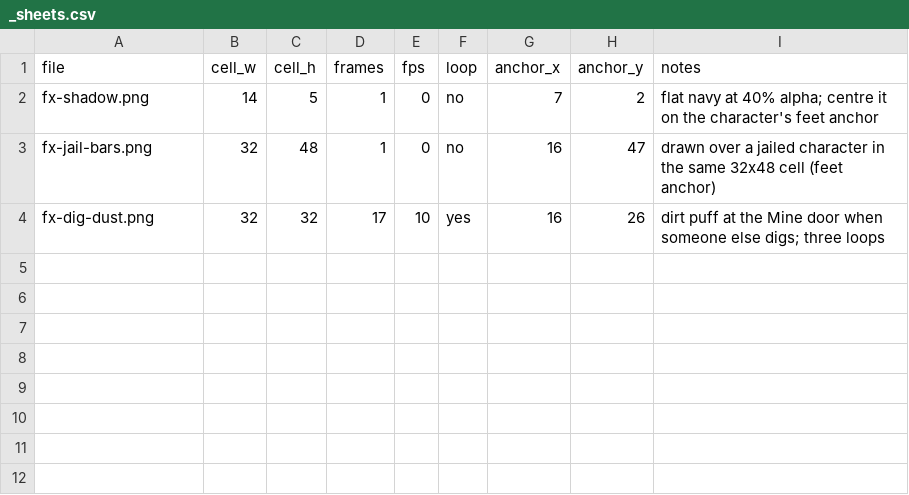
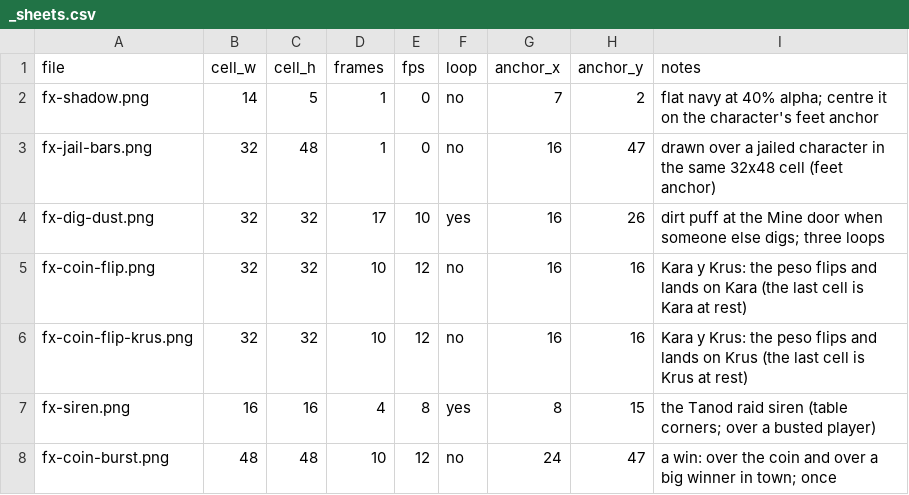
Before and after one commit to tw1go/twigo-bot, a CSV file: packages/game/public/assets/fx/_sheets.csv, drawn as a sheet; the diff names each change by its address in the sheet, - before the commit and + after, or states it on an @@ line.

```diff
--- a/packages/game/public/assets/fx/_sheets.csv
+++ b/packages/game/public/assets/fx/_sheets.csv
+row 5: fx-coin-flip.png | 32 | 32 | 10 | 12 | no | 16 | 16 | Kara y Krus: the peso flips and lands on Kara (the last cell is Kara at rest)
+row 6: fx-coin-flip-krus.png | 32 | 32 | 10 | 12 | no | 16 | 16 | Kara y Krus: the peso flips and lands on Krus (the last cell is Krus at rest)
+row 7: fx-siren.png | 16 | 16 | 4 | 8 | yes | 8 | 15 | the Tanod raid siren (table corners; over a busted player)
+row 8: fx-coin-burst.png | 48 | 48 | 10 | 12 | no | 24 | 47 | a win: over the coin and over a big winner in town; once
```
Also changed, not shown: packages/game/public/assets/ui/_sheets.csv, 21 other files.
